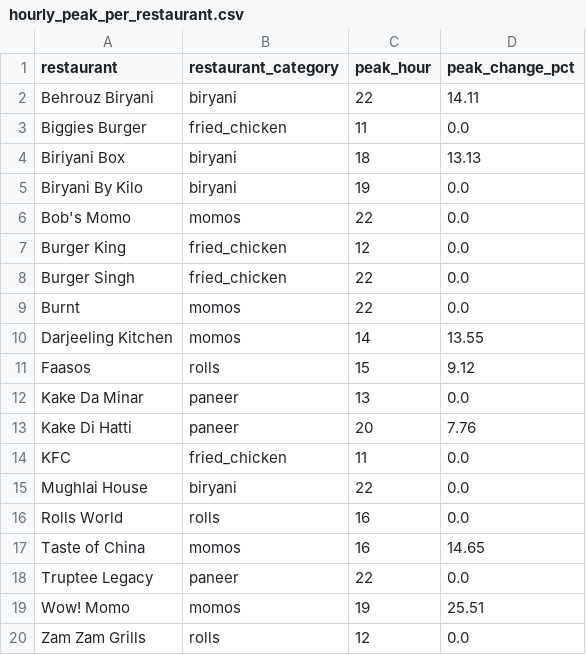
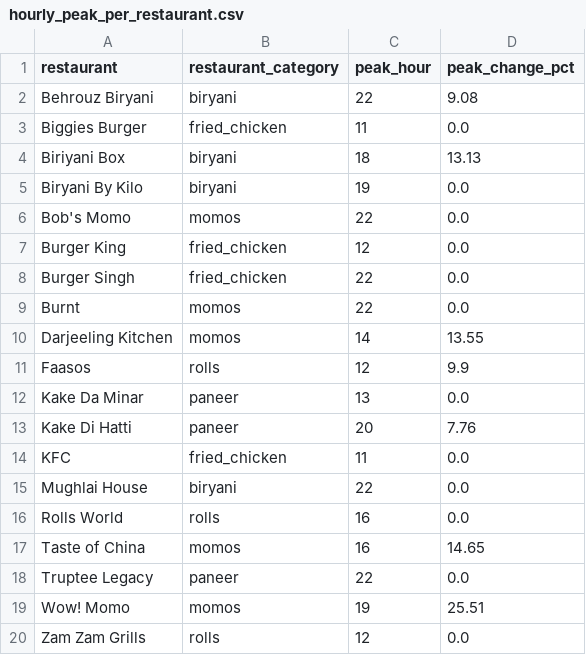
Before and after one commit to Laren27/Price-Surge, a CSV file: data/processed/hourly_patterns/hourly_peak_per_restaurant.csv, drawn as a sheet.

Commit message:
Update hourly_peak_per_restaurant.csv

```diff
--- a/data/processed/hourly_patterns/hourly_peak_per_restaurant.csv
+++ b/data/processed/hourly_patterns/hourly_peak_per_restaurant.csv
@@ -1,3 +1,3 @@
 restaurant,restaurant_category,peak_hour,peak_change_pct
-Behrouz Biryani,biryani,22,14.11
+Behrouz Biryani,biryani,22,9.08
 Biggies Burger,fried_chicken,11,0.0
@@ -10,3 +10,3 @@ Burnt,momos,22,0.0
 Darjeeling Kitchen,momos,14,13.55
-Faasos,rolls,15,9.12
+Faasos,rolls,12,9.9
 Kake Da Minar,paneer,13,0.0
```
